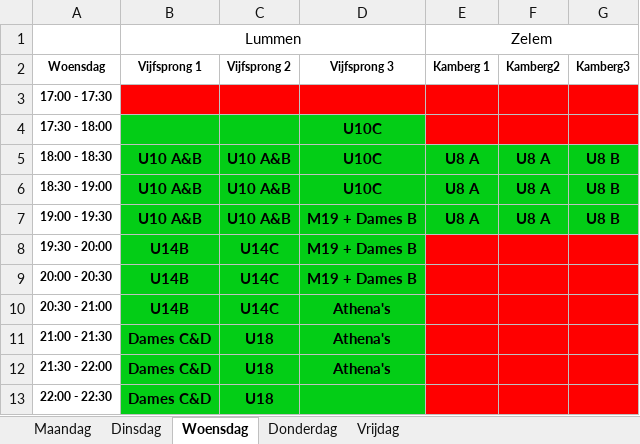
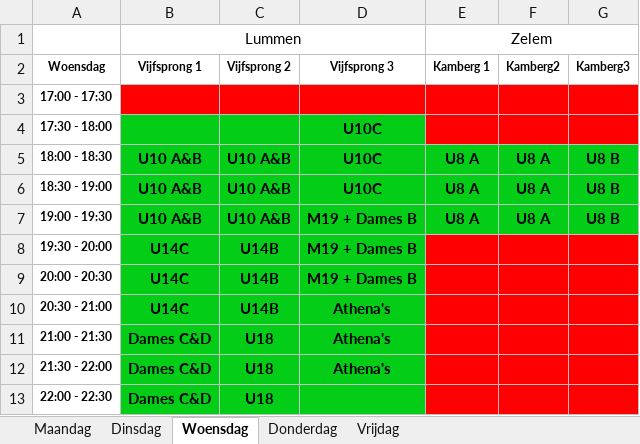
Before and after one commit to BasketLummen/Website, an Excel workbook: _content/training/2024/trainingsuren-2024-2025.xlsx, sheet Woensdag, drawn as a sheet; values as stored, in another font and other column widths than the file's, no borders; table styles not drawn; the diff names each change by its address in the sheet, - before the commit and + after, or states it on an @@ line.

```diff
--- a/_content/training/2024/trainingsuren-2024-2025.xlsx (sheet Woensdag)
+++ b/_content/training/2024/trainingsuren-2024-2025.xlsx (sheet Woensdag)
-B8:B10 (Vijfsprong 1): U14B
+B8:B10 (Vijfsprong 1): U14C
-C8:C10 (Vijfsprong 2): U14C
+C8:C10 (Vijfsprong 2): U14B
```
Also changed, not shown: sheet Vrijdag.
